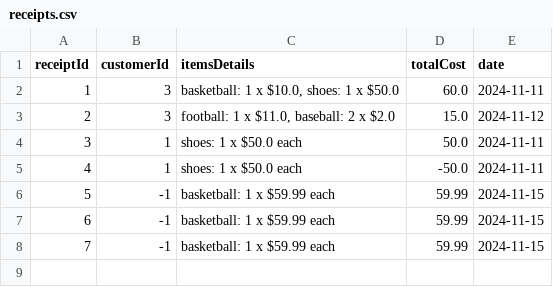
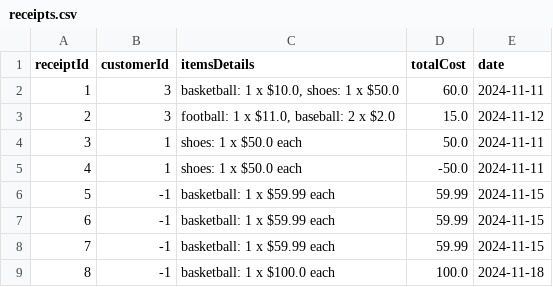
Before and after one commit to jaggergourley/coms-362-project, a CSV file: data/receipts.csv, drawn as a sheet.

```diff
--- a/data/receipts.csv
+++ b/data/receipts.csv
@@ -8 +8,2 @@ receiptId,customerId,itemsDetails,totalCost,date
 7,-1,"basketball: 1 x $59.99 each",59.99,2024-11-15
+8,-1,"basketball: 1 x $100.0 each",100.0,2024-11-18
```
Also changed, not shown: 8 other files.
